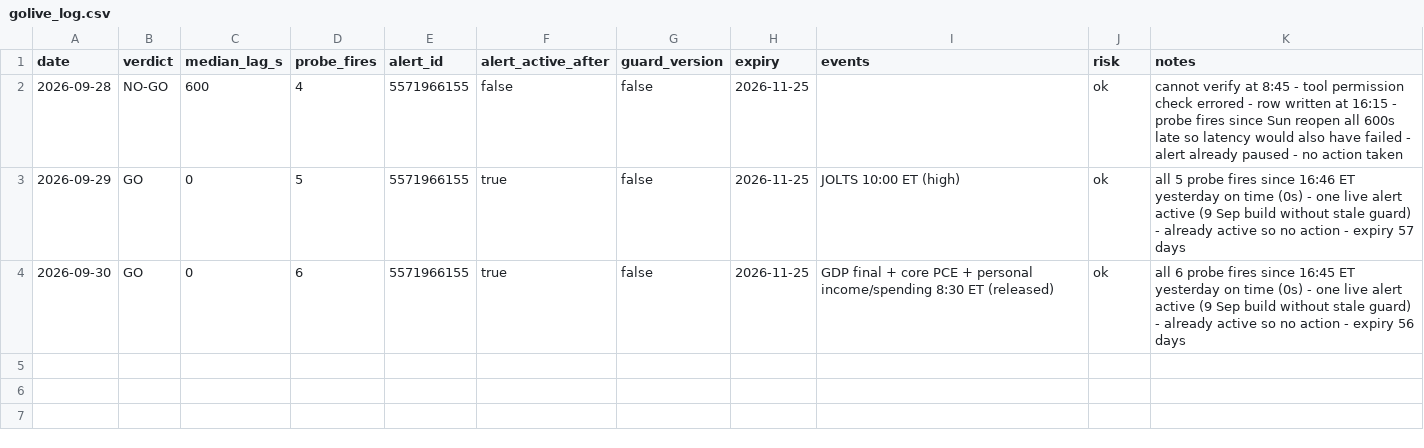
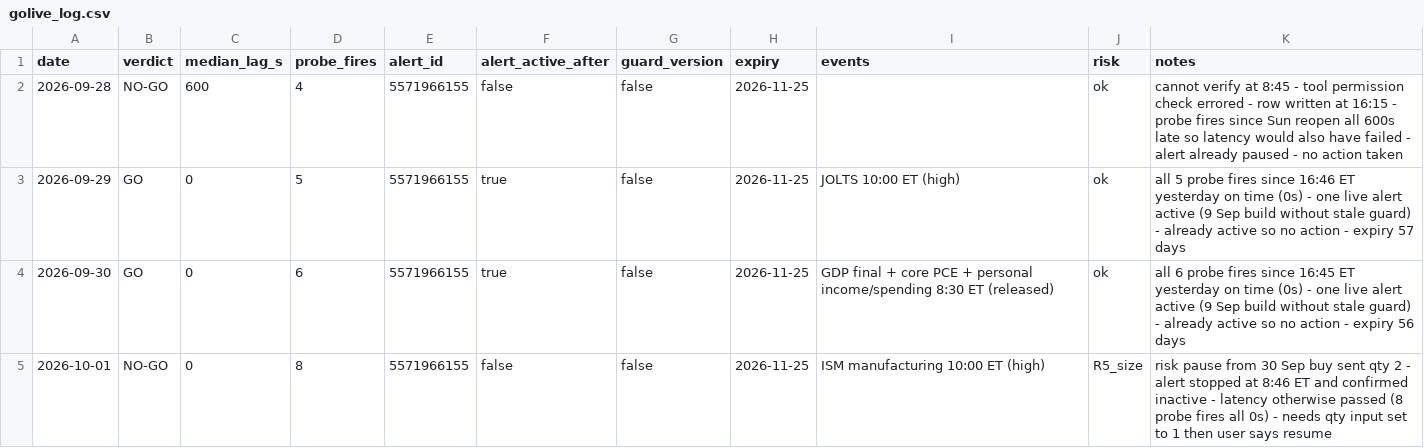
Before and after one commit to tosodo/QuantC, a CSV file: research/orb_breakout/ops/golive_log.csv, drawn as a sheet.

```diff
--- a/research/orb_breakout/ops/golive_log.csv
+++ b/research/orb_breakout/ops/golive_log.csv
@@ -4 +4,2 @@ date,verdict,median_lag_s,probe_fires,alert_id,alert_active_after,guard_version,
 2026-09-30,GO,0,6,5571966155,true,false,2026-11-25,GDP final + core PCE + personal income/spending 8:30 ET (released),ok,all 6 probe fires since 16:45 ET yesterday on time (0s) - one live alert active (9 Sep build without stale guard) - already active so no action - expiry 56 days
+2026-10-01,NO-GO,0,8,5571966155,false,false,2026-11-25,ISM manufacturing 10:00 ET (high),R5_size,risk pause from 30 Sep buy sent qty 2 - alert stopped at 8:46 ET and confirmed inactive - latency otherwise passed (8 probe fires all 0s) - needs qty input set to 1 then user says resume
```
